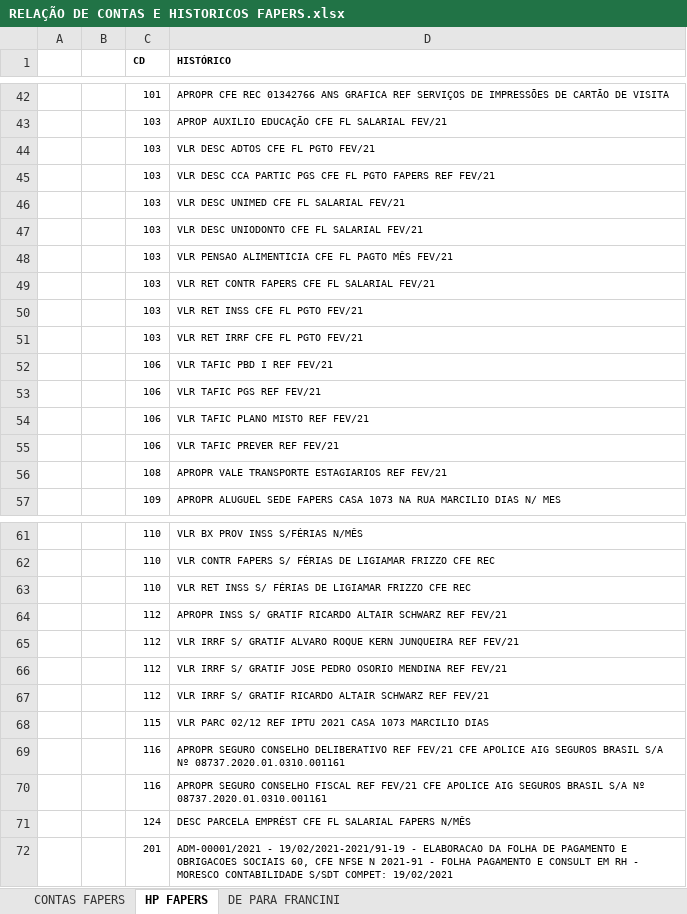
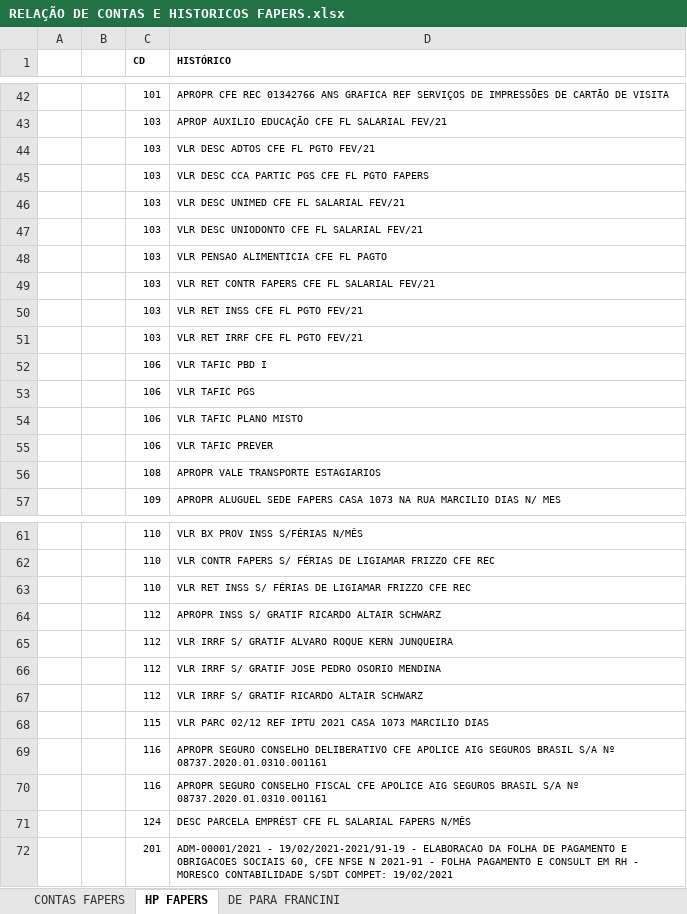
Before and after one commit to luan-grabher/FAPERS_BRPREV, an Excel workbook: RELAÇÃO DE CONTAS E HISTORICOS FAPERS.xlsx, sheet HP FAPERS, drawn as a sheet; only a part is shown, gaps mark what is left out; values as stored, in another font and other column widths than the file's, no borders; the diff covers the shown part only; the diff names each change by its address in the sheet, - before the commit and + after, or states it on an @@ line.

```diff
--- a/RELAÇÃO DE CONTAS E HISTORICOS FAPERS.xlsx (sheet HP FAPERS)
+++ b/RELAÇÃO DE CONTAS E HISTORICOS FAPERS.xlsx (sheet HP FAPERS)
-D45 (HISTÓRICO): …PGTO FAPERS REF FEV/21
+D45 (HISTÓRICO): …PGTO FAPERS
-D48 (HISTÓRICO): VLR PENSAO ALIMENTICIA CFE FL PAGTO MÊS FEV/21
+D48 (HISTÓRICO): VLR PENSAO ALIMENTICIA CFE FL PAGTO
-D52 (HISTÓRICO): VLR TAFIC PBD I REF FEV/21
+D52 (HISTÓRICO): VLR TAFIC PBD I
-D53 (HISTÓRICO): VLR TAFIC PGS REF FEV/21
+D53 (HISTÓRICO): VLR TAFIC PGS
-D54 (HISTÓRICO): VLR TAFIC PLANO MISTO REF FEV/21
+D54 (HISTÓRICO): VLR TAFIC PLANO MISTO
-D55 (HISTÓRICO): VLR TAFIC PREVER REF FEV/21
+D55 (HISTÓRICO): VLR TAFIC PREVER
-D56 (HISTÓRICO): APROPR VALE TRANSPORTE ESTAGIARIOS REF FEV/21
+D56 (HISTÓRICO): APROPR VALE TRANSPORTE ESTAGIARIOS
-D64 (HISTÓRICO): …ALTAIR SCHWARZ REF FEV/21
+D64 (HISTÓRICO): …ALTAIR SCHWARZ
-D65 (HISTÓRICO): …KERN JUNQUEIRA REF FEV/21
+D65 (HISTÓRICO): …KERN JUNQUEIRA
-D66 (HISTÓRICO): …OSORIO MENDINA REF FEV/21
+D66 (HISTÓRICO): …OSORIO MENDINA
-D67 (HISTÓRICO): …ALTAIR SCHWARZ REF FEV/21
+D67 (HISTÓRICO): …ALTAIR SCHWARZ
-D69 (HISTÓRICO): …CONSELHO DELIBERATIVO REF FEV/21 CFE APOLICE…
+D69 (HISTÓRICO): …CONSELHO DELIBERATIVO CFE APOLICE…
-D70 (HISTÓRICO): …CONSELHO FISCAL REF FEV/21 CFE APOLICE…
+D70 (HISTÓRICO): …CONSELHO FISCAL CFE APOLICE…
```
Also changed, not shown: 25 edited cells elsewhere in this sheet, 4 other files.
